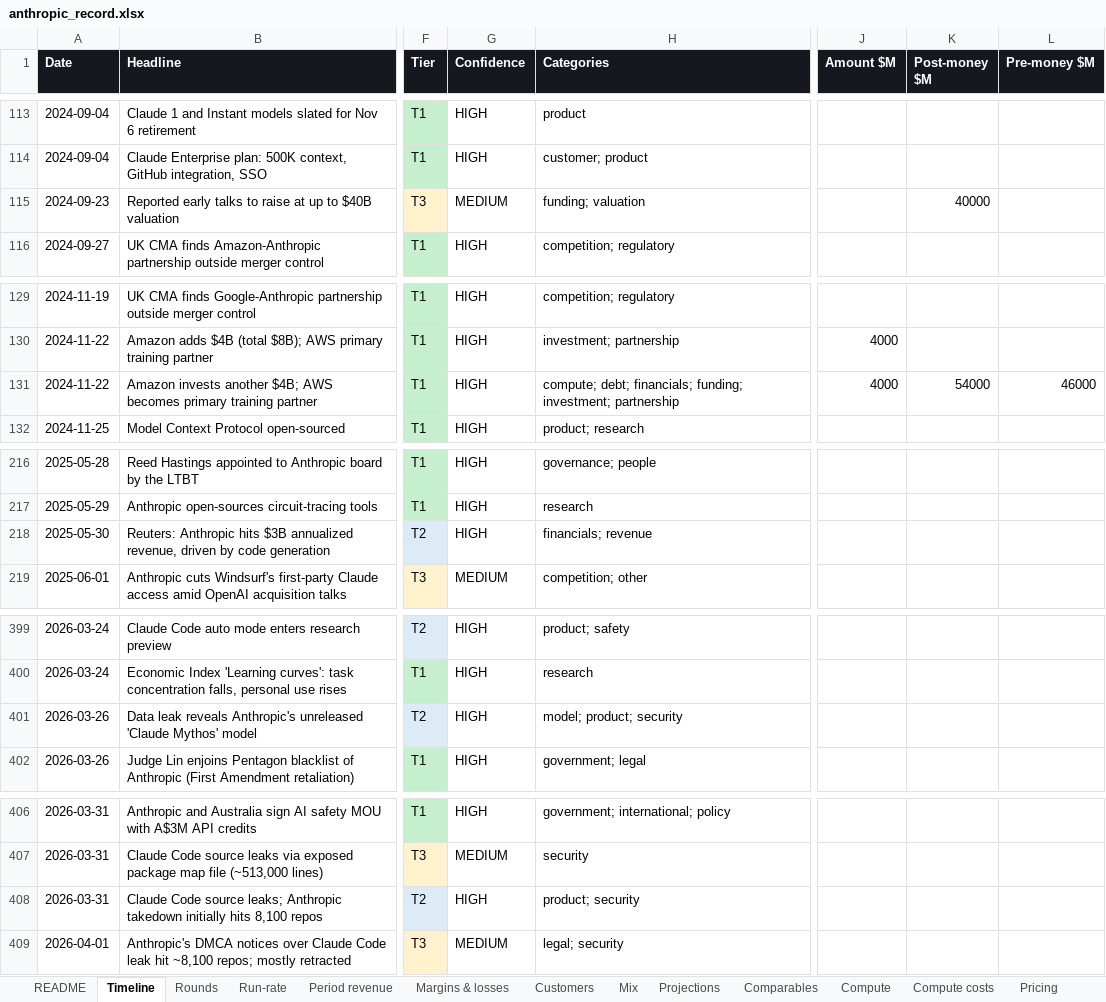
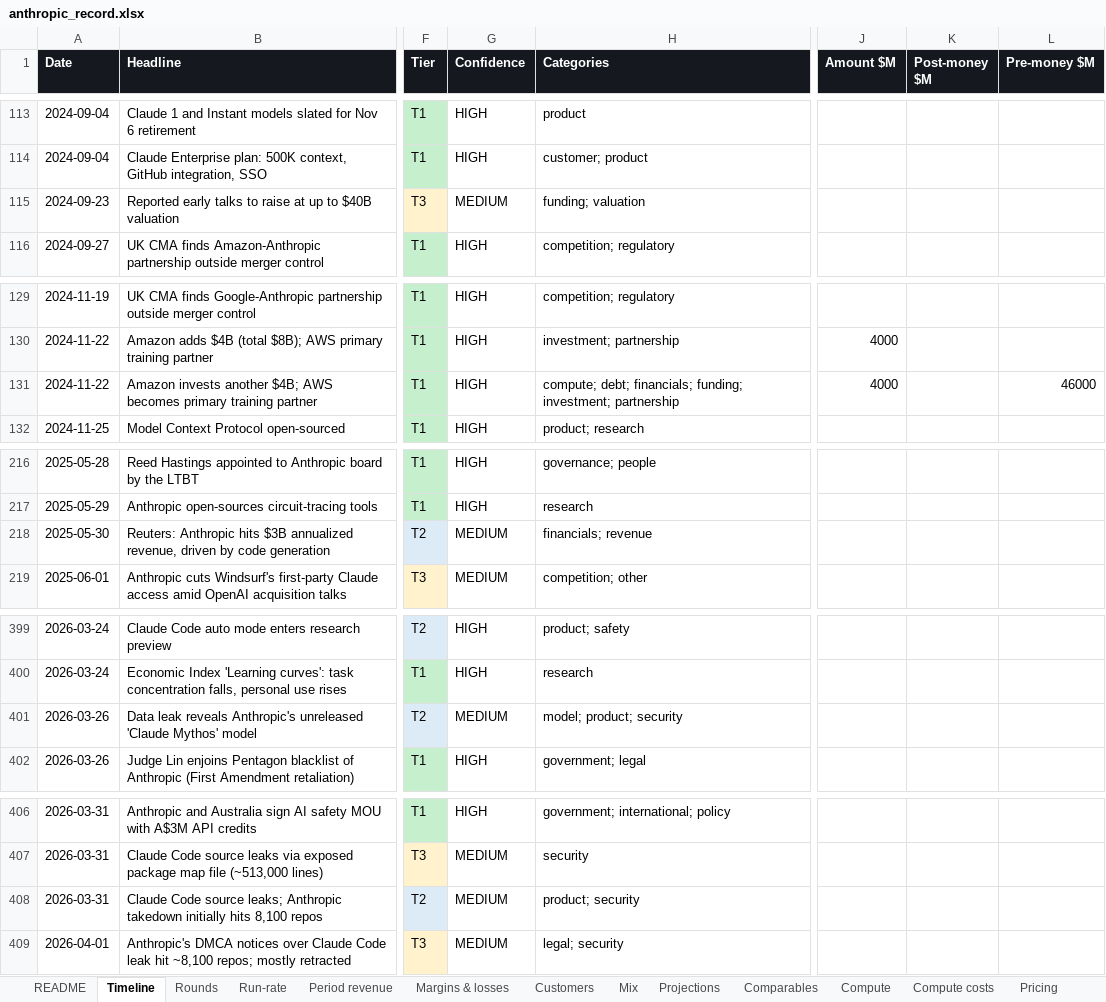
Before and after one commit to HRPB-SA/pitchbook-analyst-agent, an Excel workbook: data/anthropic_record.xlsx, sheet Timeline, drawn as a sheet; only a part is shown, gaps mark what is left out; values as stored, in another font and other column widths than the file's, no borders; the diff covers the shown part only; the diff names each change by its address in the sheet, - before the commit and + after, or states it on an @@ line.

```diff
--- a/data/anthropic_record.xlsx (sheet Timeline)
+++ b/data/anthropic_record.xlsx (sheet Timeline)
-K115 (Post-money $M): 40000
+K115 (Post-money $M): (empty)
-K131 (Post-money $M): 54000
+K131 (Post-money $M): (empty)
-G218 (Confidence): HIGH
+G218 (Confidence): MEDIUM
-G401 (Confidence): HIGH
+G401 (Confidence): MEDIUM
-G408 (Confidence): HIGH
+G408 (Confidence): MEDIUM
```
Also changed, not shown: 12 edited cells elsewhere in this sheet, sheet Prospectus facts, sheet README, sheet Run-rate, sheet Period revenue, 18 other files.
